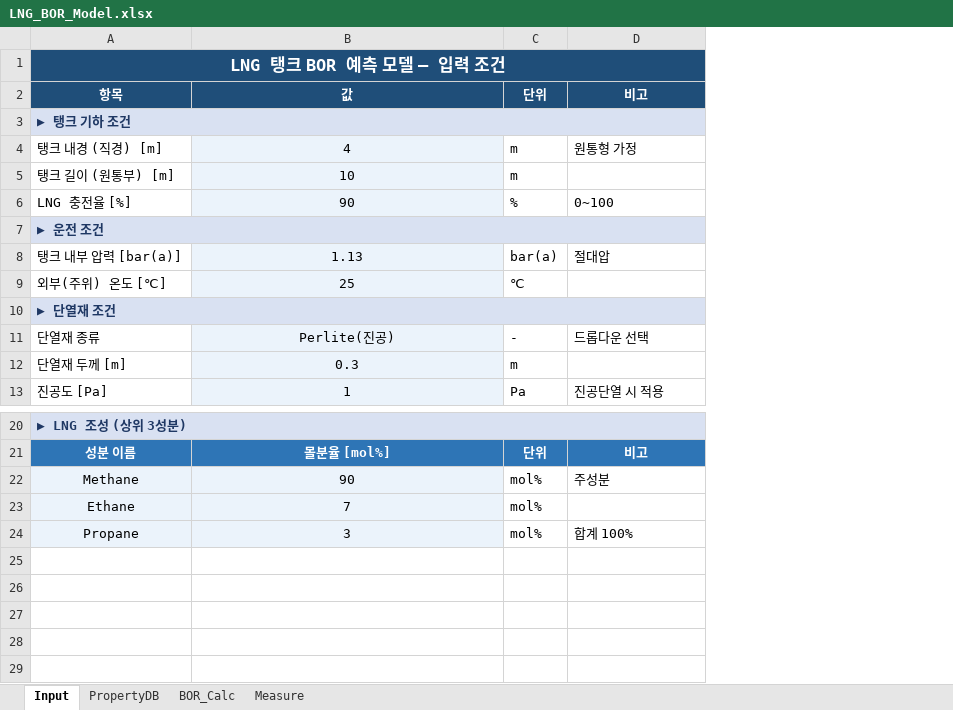
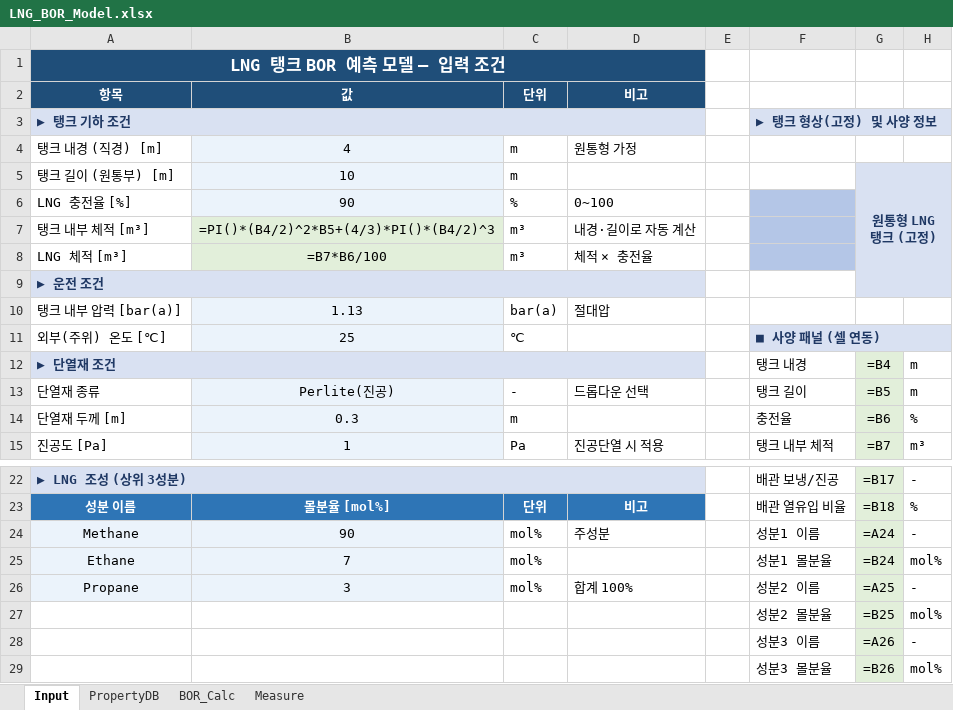
Before and after one commit to Doo-mo/BOR-Prediction-model, an Excel workbook: LNG_BOR_Model.xlsx, sheet Input, drawn as a sheet; only a part is shown, gaps mark what is left out; values as stored, in another font and other column widths than the file's, no borders; formulas without a stored value are shown as written; the diff names each change by its address in the sheet, - before the commit and + after, or states it on an @@ line.

```diff
--- a/LNG_BOR_Model.xlsx (sheet Input)
+++ b/LNG_BOR_Model.xlsx (sheet Input)
+column E, empty
+column F, row 3: ▶ 탱크 형상(고정) 및 사양 정보; rows 11-15: ■ 사양 패널 (셀 연동) | 탱크 내경 | 탱크 길이 | 충전율 | 탱크 내부 체적; rows 22-26: 배관 보냉/진공 | 배관 열유입 비율 | 성분1 이름 | 성분1 몰분율 | 성분2 이름
+column G, row 5: 원통형 LNG 탱크 (고정); rows 12-15: =B4 | =B5 | =B6 | =B7; rows 22-26: =B17 | =B18 | =A24 | =B24 | =A25
+column H, rows 12-15: m | m | % | m³; rows 22-26: - | % | - | mol% | -
+row 7: 탱크 내부 체적 [m³] | =PI()*(B4/2)^2*B5+(4/3)*PI()*(B4/2)^3 | m³ | 내경·길이로 자동 계산
+row 8: LNG 체적 [m³] | =B7*B6/100 | m³ | 체적 × 충전율
+row 27:  |  |  |  |  | 성분2 몰분율 | =B25 | mol%
+row 28:  |  |  |  |  | 성분3 이름 | =A26 | -
+row 29:  |  |  |  |  | 성분3 몰분율 | =B26 | mol%
```
Also changed, not shown: sheet BOR_Calc, sheet Measure, 2 other files.
